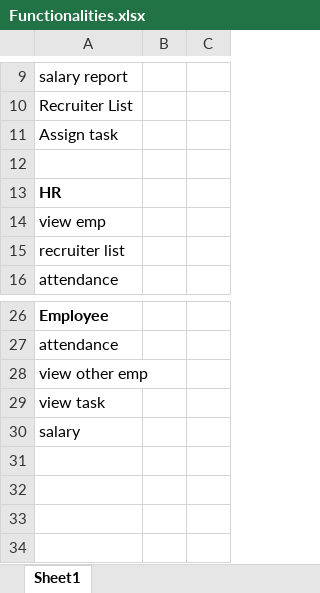
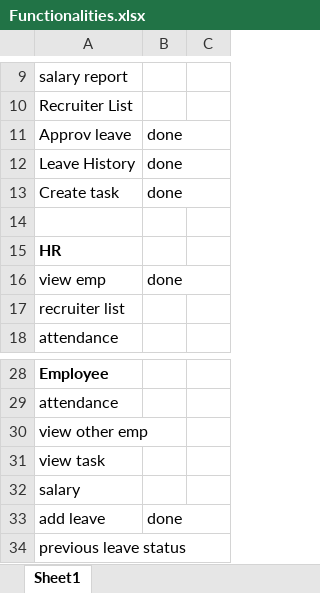
Before and after one commit to krinasuthar19/PHP---WorkWave, an Excel workbook: Functionalities.xlsx, sheet Sheet1, drawn as a sheet; only a part is shown, gaps mark what is left out; values as stored, in another font and other column widths than the file's, no borders; removed rows and columns are numbered as before the commit, all else as after; the diff names each change by its address in the sheet, - before the commit and + after, or states it on an @@ line.

```diff
--- a/Functionalities.xlsx (sheet Sheet1)
+++ b/Functionalities.xlsx (sheet Sheet1)
-row 11: Assign task
+row 11: Approv leave | done
+row 12: Leave History | done
+row 13: Create task | done
-B16: (empty)
+B16: done
+row 33: add leave | done
+row 34: previous leave status
```
Also changed, not shown: 4 other files.
